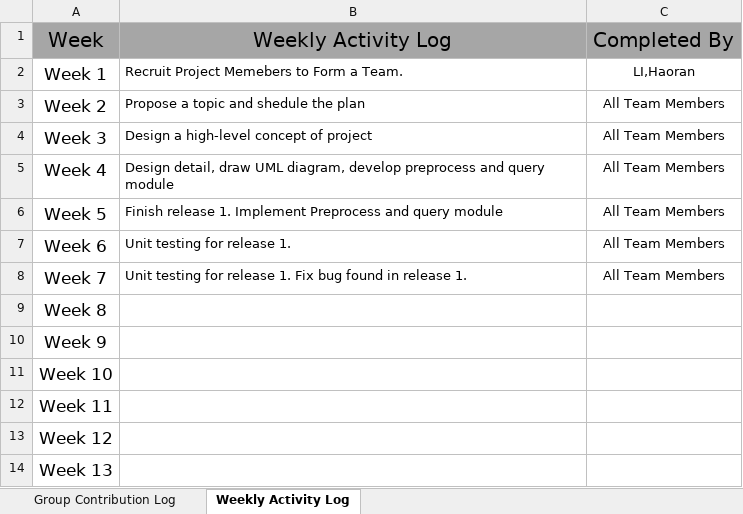
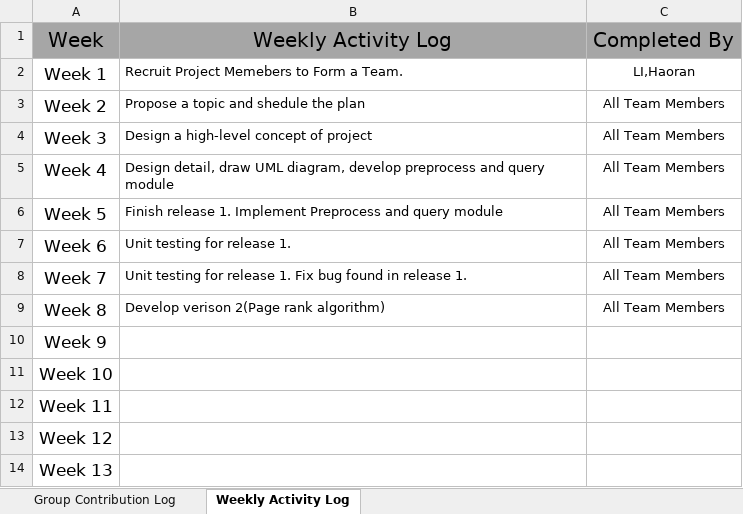
Before and after one commit to Tidesun/CS3343Project, an Excel workbook: ActivityLog_TimeSheet.xlsx, sheet Weekly Activity Log, drawn as a sheet; values as stored, in another font and other column widths than the file's, no borders; the diff names each change by its address in the sheet, - before the commit and + after, or states it on an @@ line.

Commit message:
Add files via upload

```diff
--- a/ActivityLog_TimeSheet.xlsx (sheet Weekly Activity Log)
+++ b/ActivityLog_TimeSheet.xlsx (sheet Weekly Activity Log)
-B9: (empty)
+B9: Develop verison 2(Page rank algorithm)
-C9: (empty)
+C9: All Team Members
```
